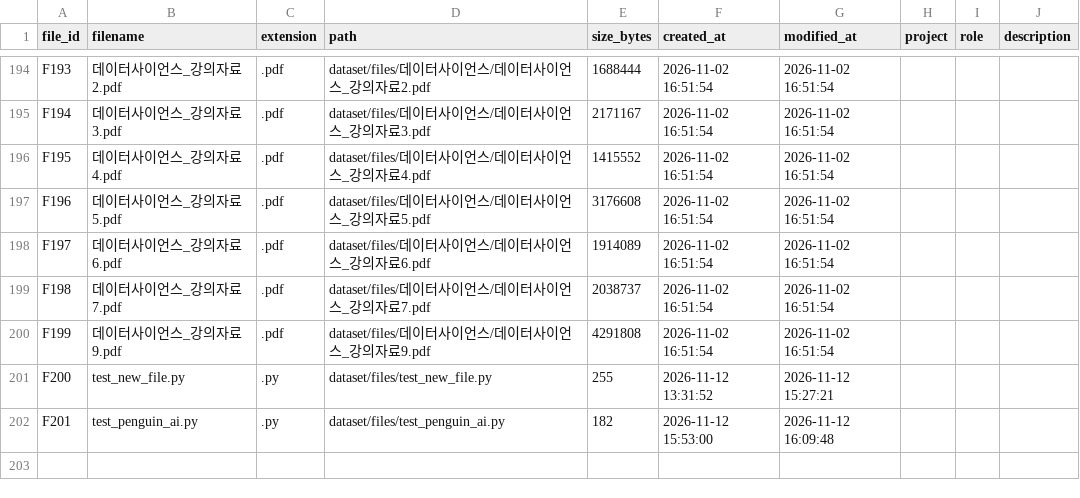
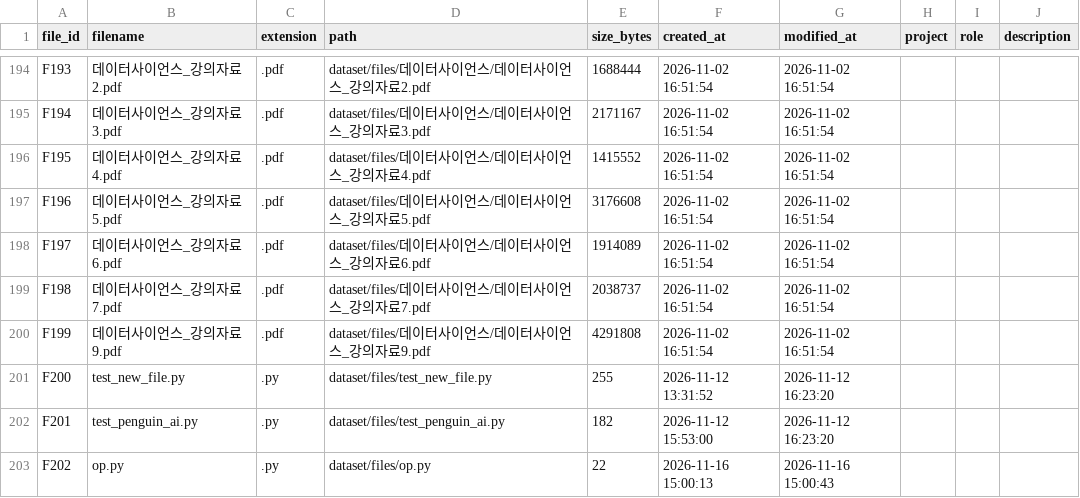
Before and after one commit to eunkyo00/AI-X, a CSV file: Role01/metadata.csv, drawn as a sheet; only a part is shown, gaps mark what is left out.

```diff
--- a/Role01/metadata.csv
+++ b/Role01/metadata.csv
@@ -200,3 +200,4 @@ F198,데이터사이언스_강의자료7.pdf,.pdf,dataset/files/데이터사이
 F199,데이터사이언스_강의자료9.pdf,.pdf,dataset/files/데이터사이언스/데이터사이언스_강의자료9.pdf,4291808,2026-11-02 16:51:54,2026-11-02 16:51:54,,,
-F200,test_new_file.py,.py,dataset/files/test_new_file.py,255,2026-11-12 13:31:52,2026-11-12 15:27:21,,,
-F201,test_penguin_ai.py,.py,dataset/files/test_penguin_ai.py,182,2026-11-12 15:53:00,2026-11-12 16:09:48,,,
+F200,test_new_file.py,.py,dataset/files/test_new_file.py,255,2026-11-12 13:31:52,2026-11-12 16:23:20,,,
+F201,test_penguin_ai.py,.py,dataset/files/test_penguin_ai.py,182,2026-11-12 15:53:00,2026-11-12 16:23:20,,,
+F202,op.py,.py,dataset/files/op.py,22,2026-11-16 15:00:13,2026-11-16 15:00:43,,,
```
Also changed, not shown: Role02/metadata_description_generated.csv, 11 other files.
